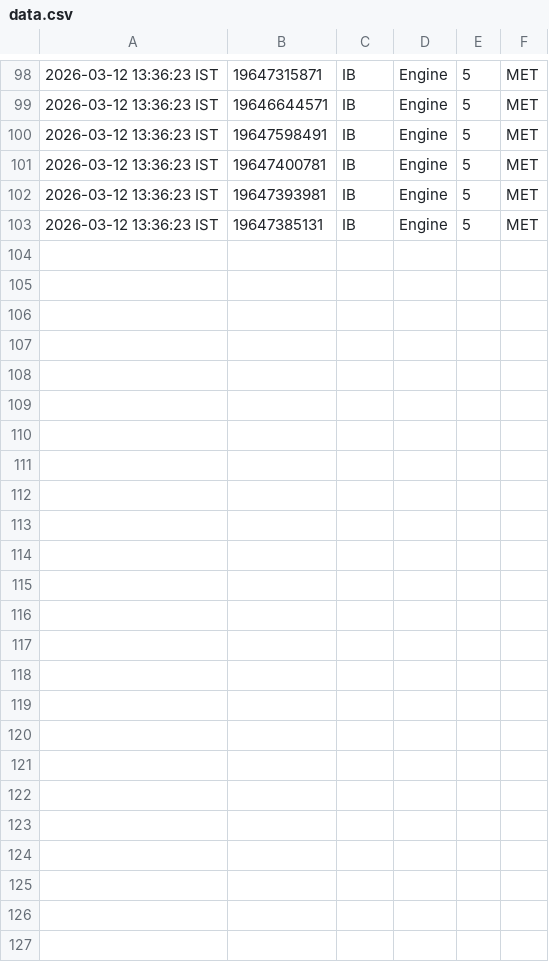
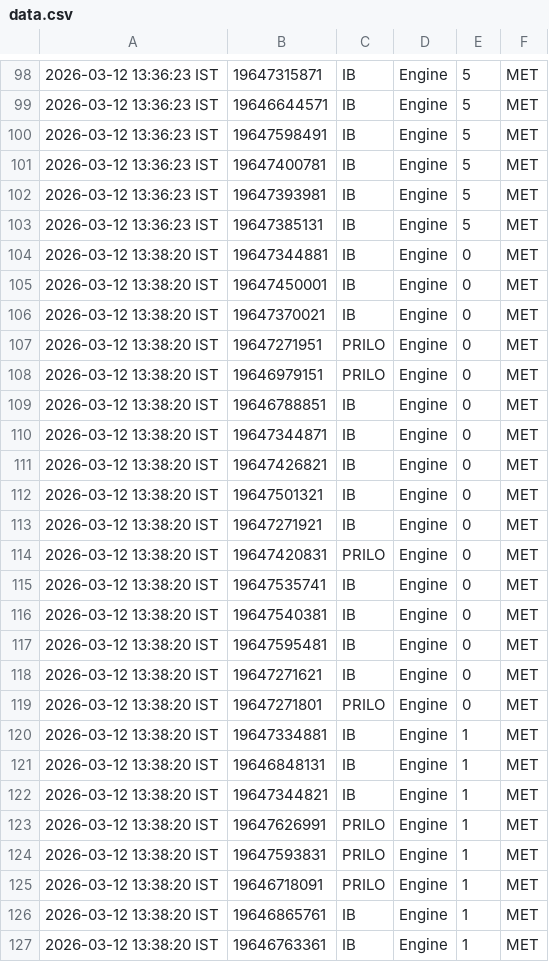
Before and after one commit to sandeep030502/paragon-sla-data, a CSV file: data.csv, drawn as a sheet; only a part is shown, gaps mark what is left out.

Commit message:
Engine Sync: +24 cases

```diff
--- a/data.csv
+++ b/data.csv
@@ -103 +103,25 @@
 "2026-03-12 13:36:23 IST","19647385131","IB","Engine",5,"MET"
+"2026-03-12 13:38:20 IST","19647344881","IB","Engine",0,"MET"
+"2026-03-12 13:38:20 IST","19647450001","IB","Engine",0,"MET"
+"2026-03-12 13:38:20 IST","19647370021","IB","Engine",0,"MET"
+"2026-03-12 13:38:20 IST","19647271951","PRILO","Engine",0,"MET"
+"2026-03-12 13:38:20 IST","19646979151","PRILO","Engine",0,"MET"
+"2026-03-12 13:38:20 IST","19646788851","IB","Engine",0,"MET"
+"2026-03-12 13:38:20 IST","19647344871","IB","Engine",0,"MET"
+"2026-03-12 13:38:20 IST","19647426821","IB","Engine",0,"MET"
+"2026-03-12 13:38:20 IST","19647501321","IB","Engine",0,"MET"
+"2026-03-12 13:38:20 IST","19647271921","IB","Engine",0,"MET"
+"2026-03-12 13:38:20 IST","19647420831","PRILO","Engine",0,"MET"
+"2026-03-12 13:38:20 IST","19647535741","IB","Engine",0,"MET"
+"2026-03-12 13:38:20 IST","19647540381","IB","Engine",0,"MET"
+"2026-03-12 13:38:20 IST","19647595481","IB","Engine",0,"MET"
+"2026-03-12 13:38:20 IST","19647271621","IB","Engine",0,"MET"
+"2026-03-12 13:38:20 IST","19647271801","PRILO","Engine",0,"MET"
+"2026-03-12 13:38:20 IST","19647334881","IB","Engine",1,"MET"
+"2026-03-12 13:38:20 IST","19646848131","IB","Engine",1,"MET"
+"2026-03-12 13:38:20 IST","19647344821","IB","Engine",1,"MET"
+"2026-03-12 13:38:20 IST","19647626991","PRILO","Engine",1,"MET"
+"2026-03-12 13:38:20 IST","19647593831","PRILO","Engine",1,"MET"
+"2026-03-12 13:38:20 IST","19646718091","PRILO","Engine",1,"MET"
+"2026-03-12 13:38:20 IST","19646865761","IB","Engine",1,"MET"
+"2026-03-12 13:38:20 IST","19646763361","IB","Engine",1,"MET"
```
